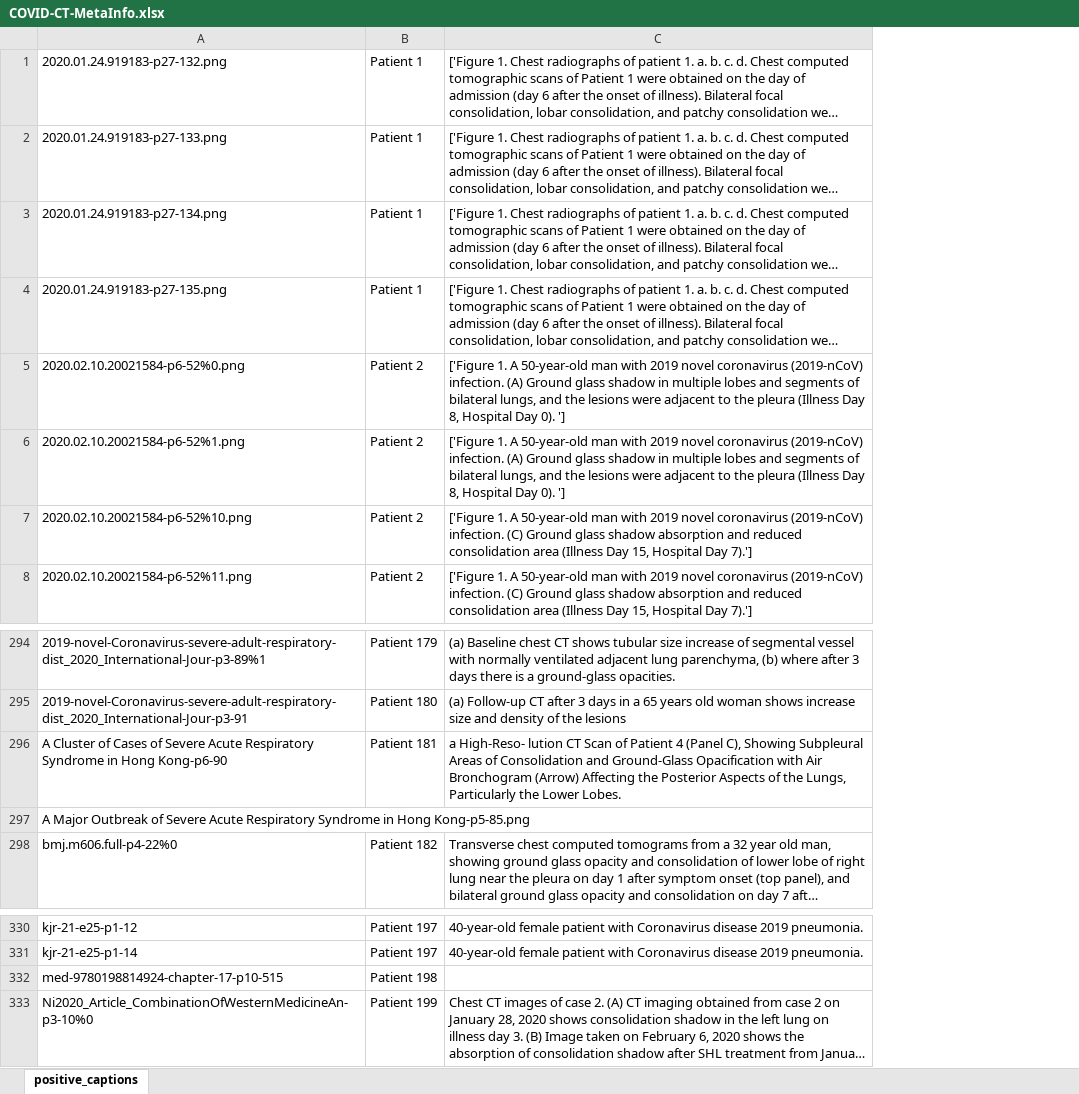
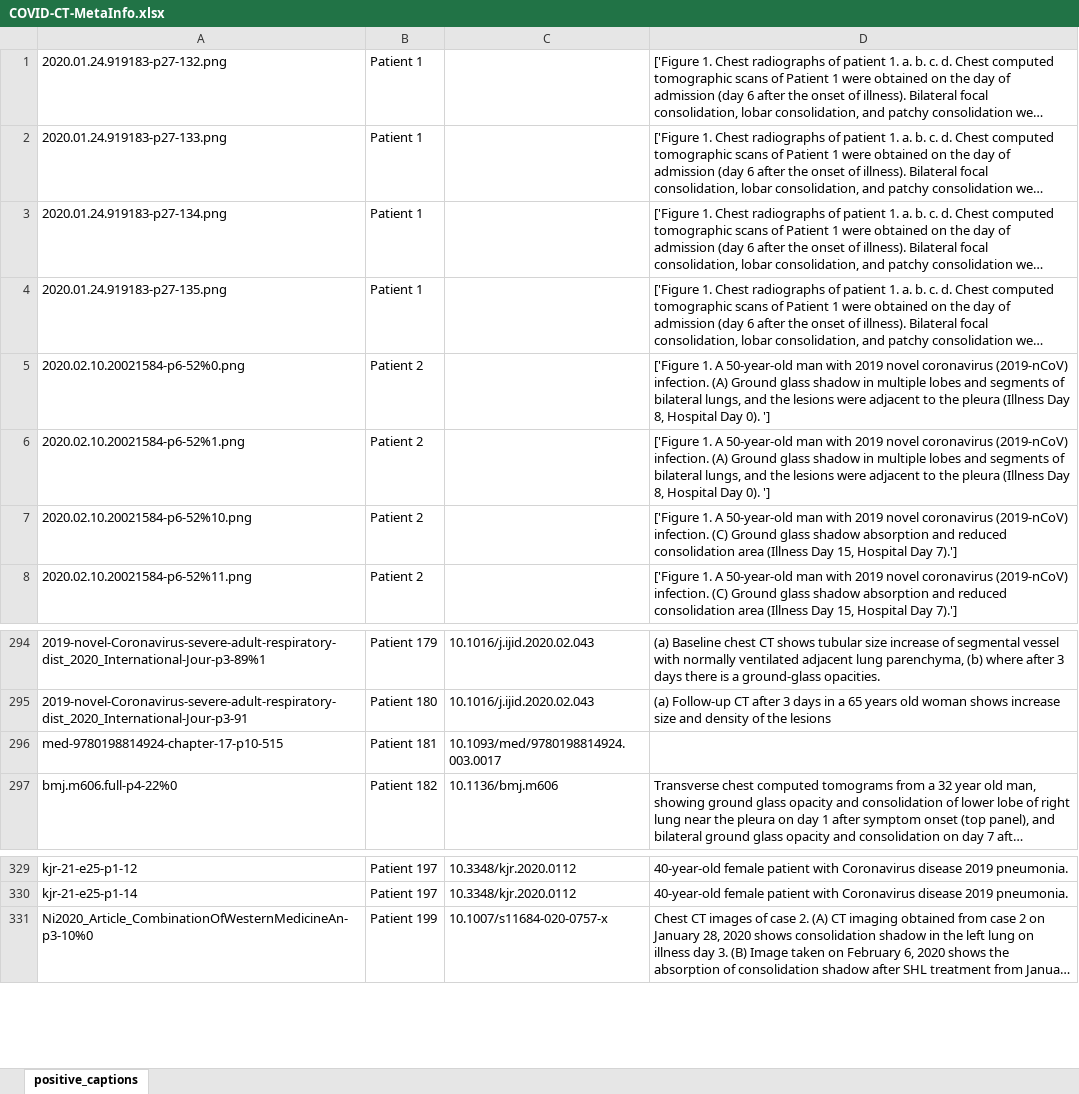
Before and after one commit to desaisrkr/https-github.com-UCSD-AI4H-COVID-CT, an Excel workbook: COVID-CT-MetaInfo.xlsx, sheet positive_captions, drawn as a sheet; only a part is shown, gaps mark what is left out; long unchanged cells end in …; values as stored, in another font and other column widths than the file's, no borders; removed rows and columns are numbered as before the commit, all else as after; the diff names each change by its address in the sheet, - before the commit and + after, or states it on an @@ line.

Commit message:
update doi info

```diff
--- a/COVID-CT-MetaInfo.xlsx (sheet positive_captions)
+++ b/COVID-CT-MetaInfo.xlsx (sheet positive_captions)
+column C, rows 294-295: 10.1016/j.ijid.2020.02.043 | 10.1016/j.ijid.2020.02.043; row 297: 10.1136/bmj.m606; rows 329-331: 10.3348/kjr.2020.0112 | 10.3348/kjr.2020.0112 | 10.1007/s11684-020-0757-x
-row 296: A Cluster of Cases of Severe Acute Respiratory Syndrome in Hong Kong-p6-90 | Patient 181 | a High-Reso- lution CT Scan of Patient 4 (Panel C), Showing Subpleural Areas of Consolidation and Ground-Glass Opacification with Air Bronchogram (Arrow) Affecting the Posterior Aspects of the Lungs, Particularly the Lower Lobes.
-row 297: A Major Outbreak of Severe Acute Respiratory Syndrome in Hong Kong-p5-85.png
+row 296: med-9780198814924-chapter-17-p10-515 | Patient 181 | 10.1093/med/9780198814924.003.0017
-row 332: med-9780198814924-chapter-17-p10-515 | Patient 198
```
Also changed, not shown: 1 other file.
